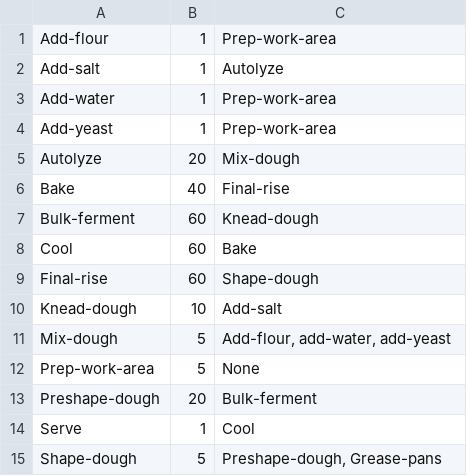
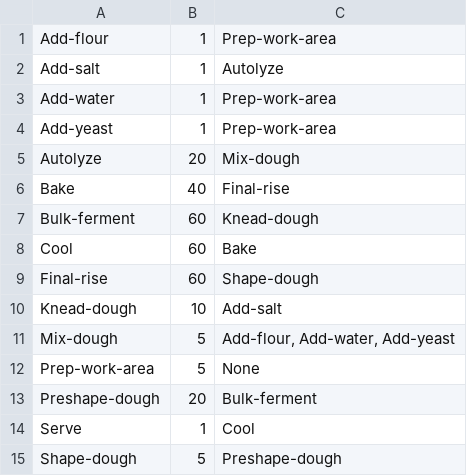
Before and after one commit to JaiPatel31/Program3DependencyResolution, a CSV file: Bread.csv, drawn as a sheet.

```diff
--- a/Bread.csv
+++ b/Bread.csv
@@ -10,3 +10,3 @@
 "Knead-dough",10,"Add-salt"
-"Mix-dough",5,"Add-flour, add-water, add-yeast"
+"Mix-dough",5,"Add-flour, Add-water, Add-yeast"
 "Prep-work-area",5,"None"
@@ -14,2 +14,2 @@
 "Serve",1,"Cool"
-"Shape-dough",5,"Preshape-dough, Grease-pans"
+"Shape-dough",5,"Preshape-dough"
```
Also changed, not shown: vacation-sequence.csv, 2 other files.
